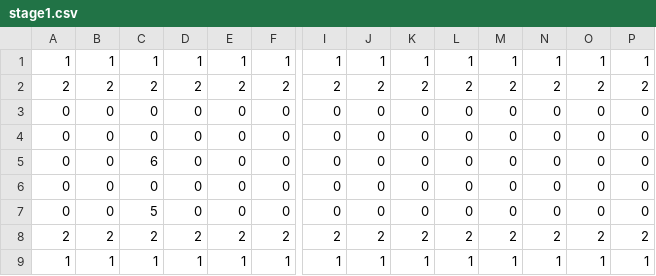
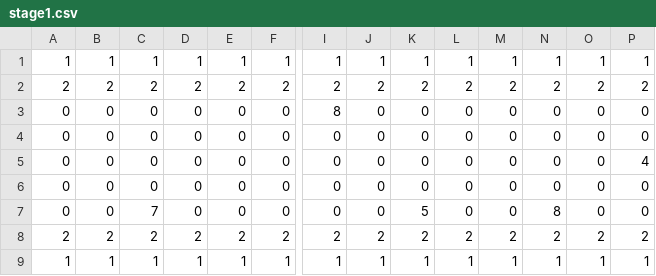
Before and after one commit to YuraMeruto/TryOutInTokyo, a CSV file: Assets/Resources/CSV/stage1.csv, drawn as a sheet; only a part is shown, gaps mark what is left out; removed rows and columns are numbered as before the commit, all else as after; rows hold the shown columns only; the diff names each change by its address in the sheet, - before the commit and + after, or states it on an @@ line.

```diff
--- a/Assets/Resources/CSV/stage1.csv
+++ b/Assets/Resources/CSV/stage1.csv
+row 3: 0 | 0 | 0 | 0 | 0 | 0 | 8 | 0 | 0 | 0 | 0 | 0 | 0 | 0
+row 5: 0 | 0 | 0 | 0 | 0 | 0 | 0 | 0 | 0 | 0 | 0 | 0 | 0 | 4
-row 5: 0 | 0 | 6 | 0 | 0 | 0 | 0 | 0 | 0 | 0 | 0 | 0 | 0 | 0
-C7: 0
+C7: 7
-K7: 0
+K7: 5
-N7: 0
+N7: 8
-row 7: 0 | 0 | 5 | 0 | 0 | 0 | 0 | 0 | 0 | 0 | 0 | 0 | 0 | 0
```
Also changed, not shown: 8 other files.
